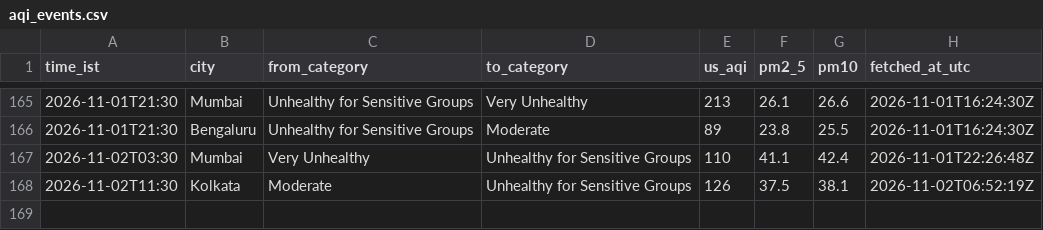
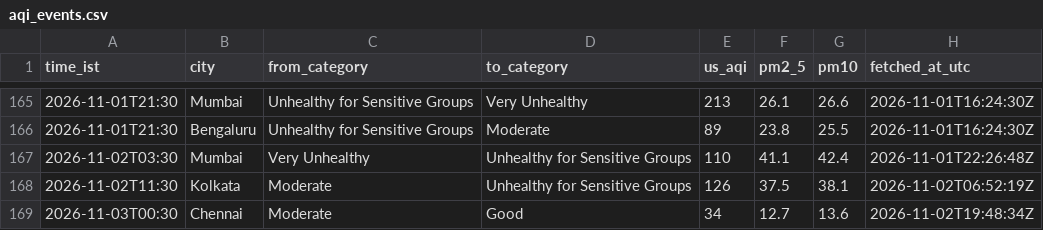
Before and after one commit to Georgian-86/india-aqi-tracker, a CSV file: data/aqi_events.csv, drawn as a sheet; only a part is shown, gaps mark what is left out.

Commit message:
data: AQI change 2026-11-03 00:30 IST: Chennai → Good

```diff
--- a/data/aqi_events.csv
+++ b/data/aqi_events.csv
@@ -168 +168,2 @@ time_ist,city,from_category,to_category,us_aqi,pm2_5,pm10,fetched_at_utc
 2026-11-02T11:30,Kolkata,Moderate,Unhealthy for Sensitive Groups,126,37.5,38.1,2026-11-02T06:52:19Z
+2026-11-03T00:30,Chennai,Moderate,Good,34,12.7,13.6,2026-11-02T19:48:34Z
```
